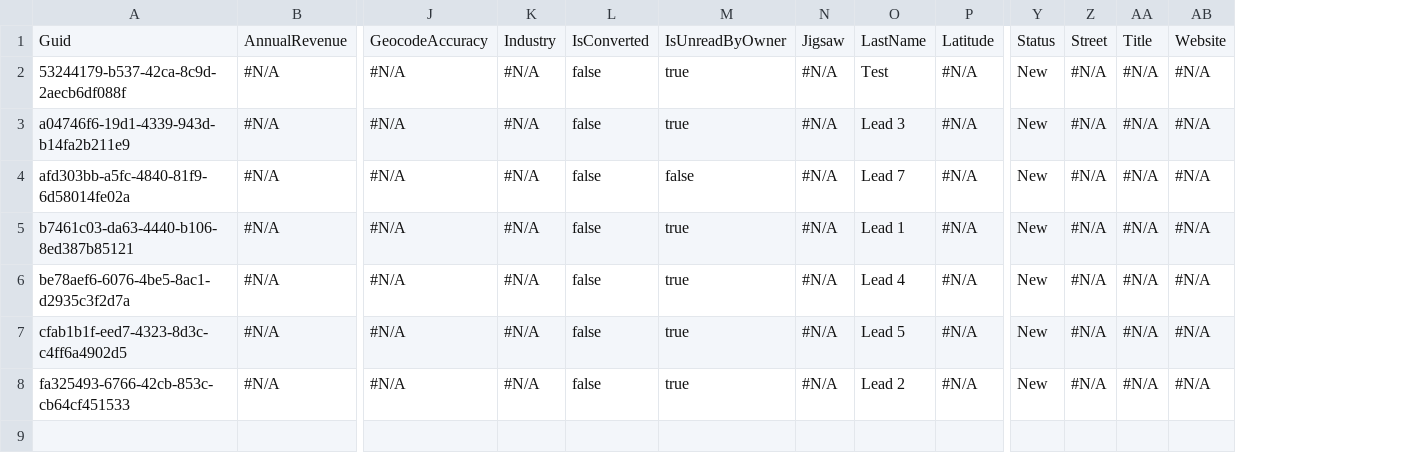
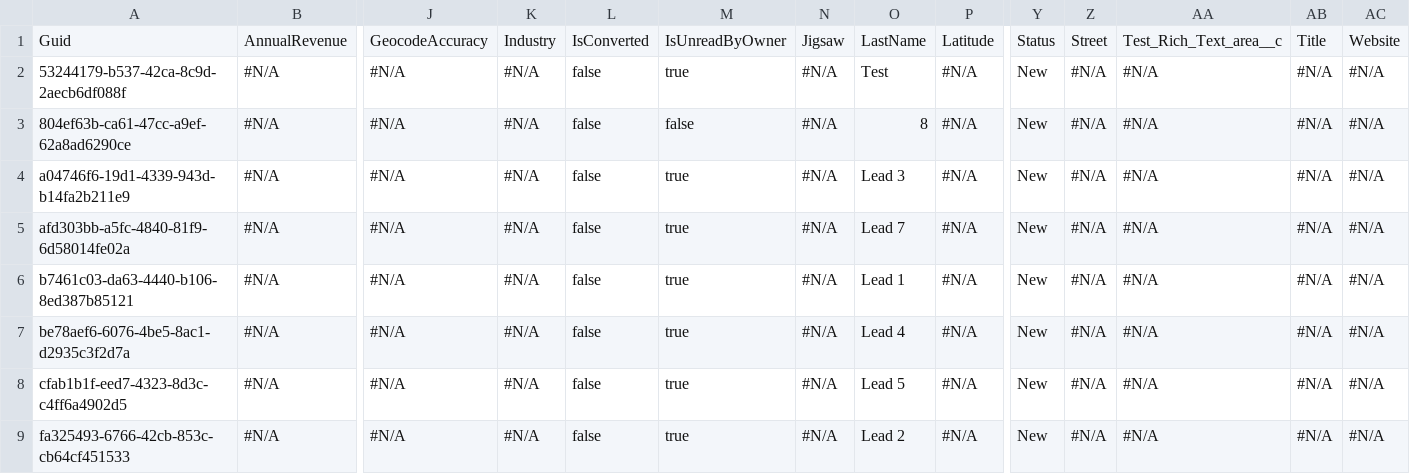
Before and after one commit to Prodlymoover/CPQ-Test--33, a CSV file: Lead.csv, drawn as a sheet; only a part is shown, gaps mark what is left out; addresses are those after the commit; rows hold the shown columns only; the diff names each change by its address in the sheet, - before the commit and + after, or states it on an @@ line.

```diff
--- a/Lead.csv
+++ b/Lead.csv
+column AA, rows 1-2: Test_Rich_Text_area__c | #N/A; rows 4-9: all #N/A
+row 3: 804ef63b-ca61-47cc-a9ef-62a8ad6290ce | #N/A | #N/A | #N/A | false | false | #N/A | 8 | #N/A | New | #N/A | #N/A | #N/A | #N/A
-M5: false
+M5: true
```
Also changed, not shown: Asset.csv, Case.csv, 3 other files.
